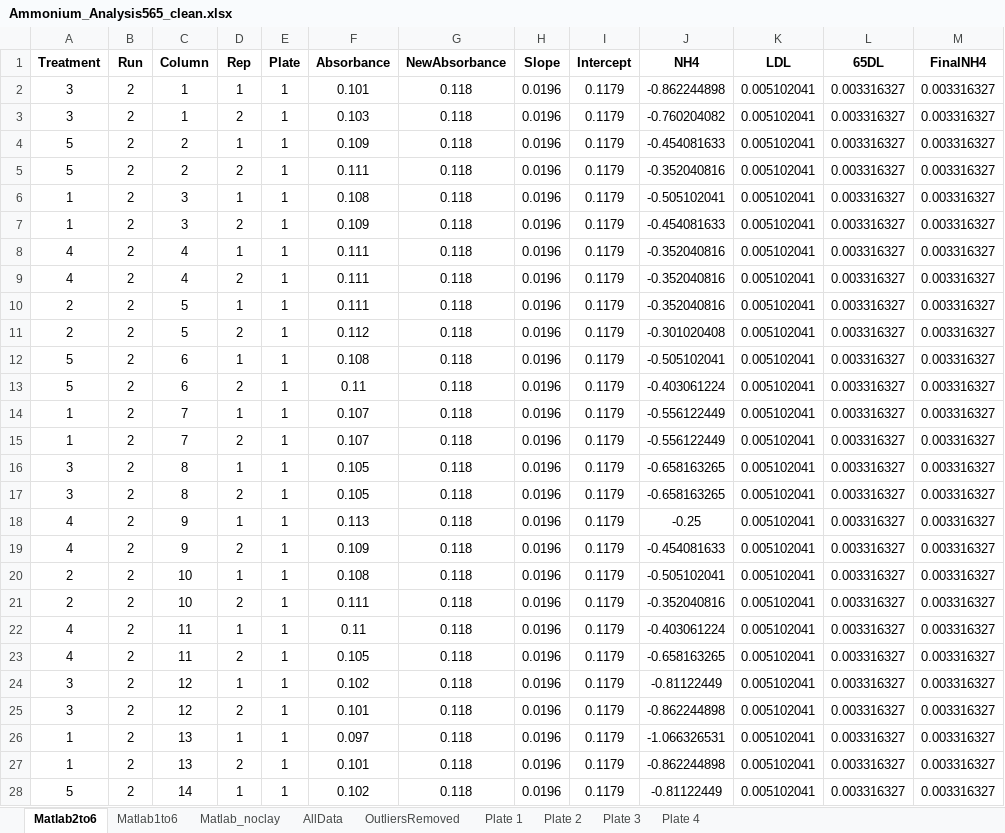
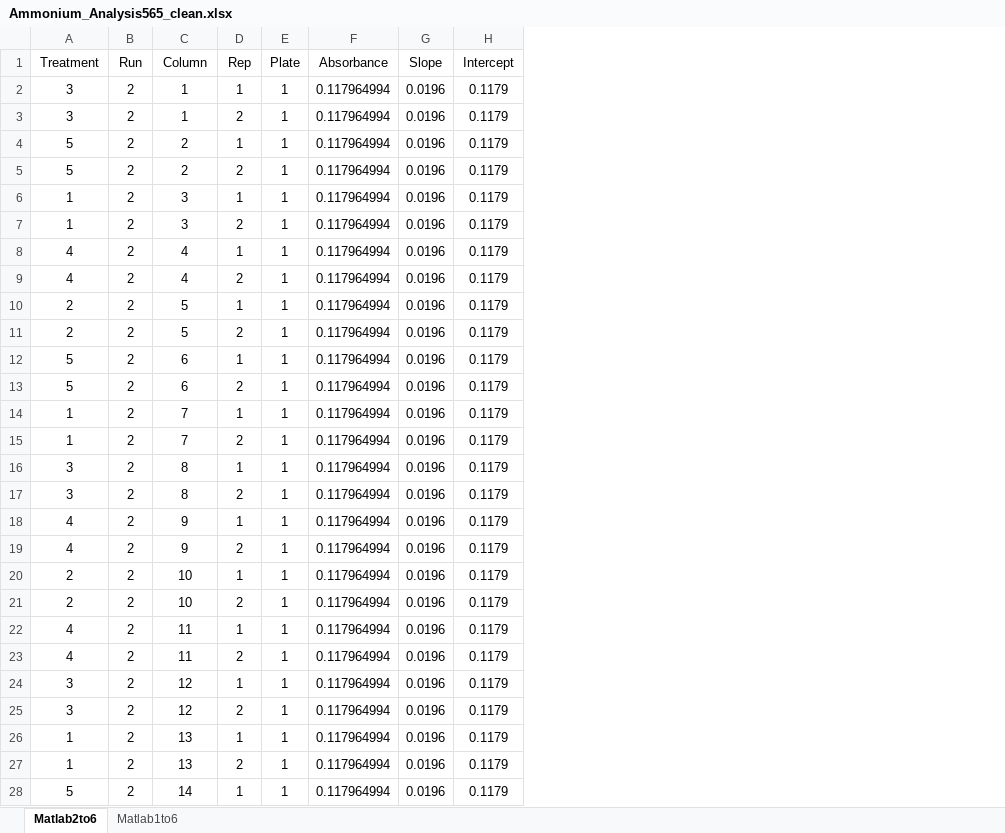
Before and after one commit to dallasmwilliams/technosolraingarden, an Excel workbook: Ammonium_Analysis565_clean.xlsx, sheet Matlab2to6, drawn as a sheet; only a part is shown; values as stored, in another font and other column widths than the file's, no borders; removed rows and columns are numbered as before the commit, all else as after; the diff covers the shown part only; the diff names each change by its address in the sheet, - before the commit and + after, or states it on an @@ line.

```diff
--- a/Ammonium_Analysis565_clean.xlsx (sheet Matlab2to6)
+++ b/Ammonium_Analysis565_clean.xlsx (sheet Matlab2to6)
-sheet tab: Matlab_noclay
-sheet tab: AllData
-sheet tab: OutliersRemoved
-sheet tab: Plate 1
-sheet tab: Plate 2
-sheet tab: Plate 3
-sheet tab: Plate 4
-column G (NewAbsorbance), rows 2-28: all 0.118
-column J (NH4), rows 2-28: -0.862244898 | -0.760204082 | -0.454081633 | -0.352040816 | -0.505102041 | -0.454081633 | -0.352040816 | -0.352040816 | -0.352040816 | -0.301020408 | -0.505102041 | -0.403061224 | -0.556122449 | -0.556122449 | -0.658163265 | -0.658163265 | -0.25 | -0.454081633 | -0.505102041 | -0.352040816 | -0.403061224 | -0.658163265 | -0.81122449 | -0.862244898 | -1.066326531 | -0.862244898 | -0.81122449
-column K (LDL), rows 2-28: all 0.005102041
-column L (65DL), rows 2-28: all 0.003316327
-column M (FinalNH4), rows 2-28: all 0.003316327
-A1:F1 bold: on
+A1:F1 bold: off
-G1:H1 bold: on
+G1:H1 bold: off
-F2 (Absorbance): 0.101
+F2 (Absorbance): 0.117964994
-F3 (Absorbance): 0.103
+F3 (Absorbance): 0.117964994
-F4 (Absorbance): 0.109
+F4 (Absorbance): 0.117964994
-F5 (Absorbance): 0.111
+F5 (Absorbance): 0.117964994
-F6 (Absorbance): 0.108
+F6 (Absorbance): 0.117964994
-F7 (Absorbance): 0.109
+F7 (Absorbance): 0.117964994
-F8:F10 (Absorbance): 0.111
+F8:F10 (Absorbance): 0.117964994
-F11 (Absorbance): 0.112
+F11 (Absorbance): 0.117964994
-F12 (Absorbance): 0.108
+F12 (Absorbance): 0.117964994
-F13 (Absorbance): 0.11
+F13 (Absorbance): 0.117964994
-F14:F15 (Absorbance): 0.107
+F14:F15 (Absorbance): 0.117964994
-F16:F17 (Absorbance): 0.105
+F16:F17 (Absorbance): 0.117964994
-F18 (Absorbance): 0.113
+F18 (Absorbance): 0.117964994
-F19 (Absorbance): 0.109
+F19 (Absorbance): 0.117964994
-F20 (Absorbance): 0.108
+F20 (Absorbance): 0.117964994
-F21 (Absorbance): 0.111
+F21 (Absorbance): 0.117964994
-F22 (Absorbance): 0.11
+F22 (Absorbance): 0.117964994
-F23 (Absorbance): 0.105
+F23 (Absorbance): 0.117964994
-F24 (Absorbance): 0.102
+F24 (Absorbance): 0.117964994
-F25 (Absorbance): 0.101
+F25 (Absorbance): 0.117964994
-F26 (Absorbance): 0.097
+F26 (Absorbance): 0.117964994
-F27 (Absorbance): 0.101
+F27 (Absorbance): 0.117964994
-F28 (Absorbance): 0.102
+F28 (Absorbance): 0.117964994
```
Also changed, not shown: 97 edited cells elsewhere in this sheet, sheet Matlab1to6, formulas that keep their value, charts or pictures, ICP_Results_clean.xlsx, Nitrate_Analysis_clean.xlsx, 1 other file.
